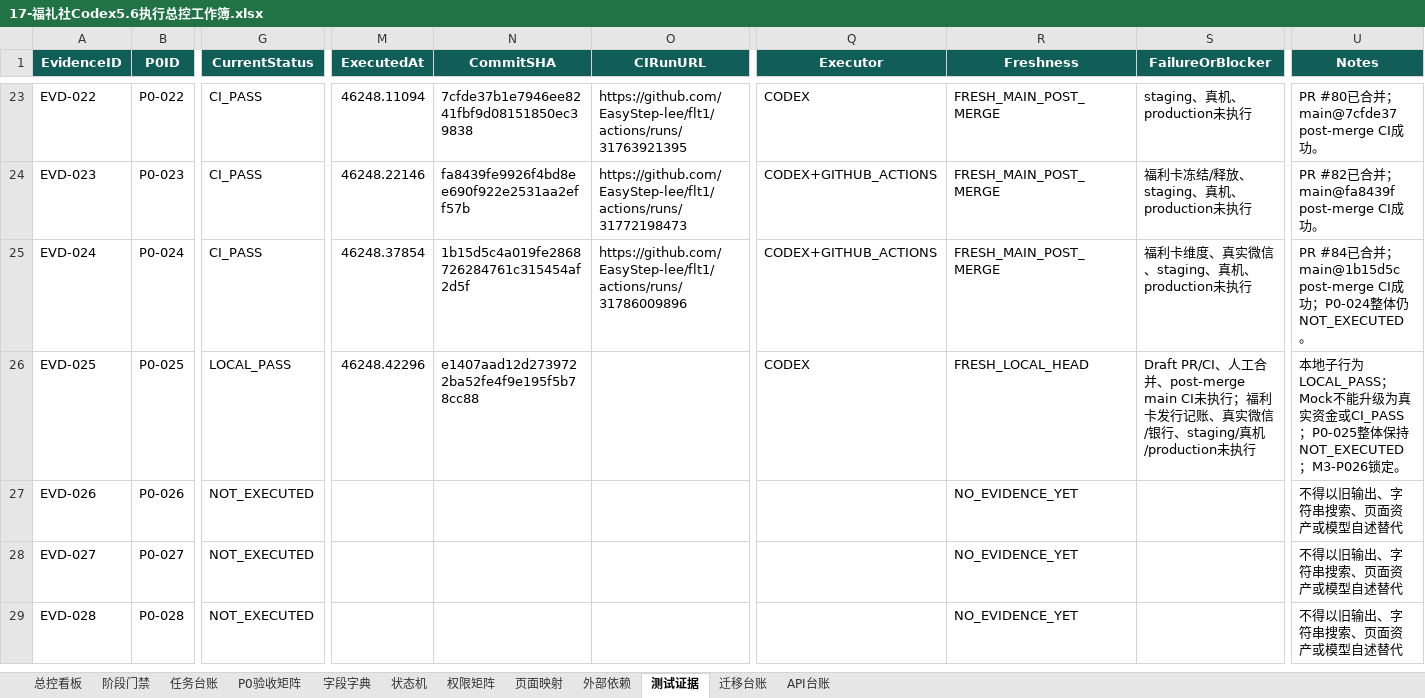
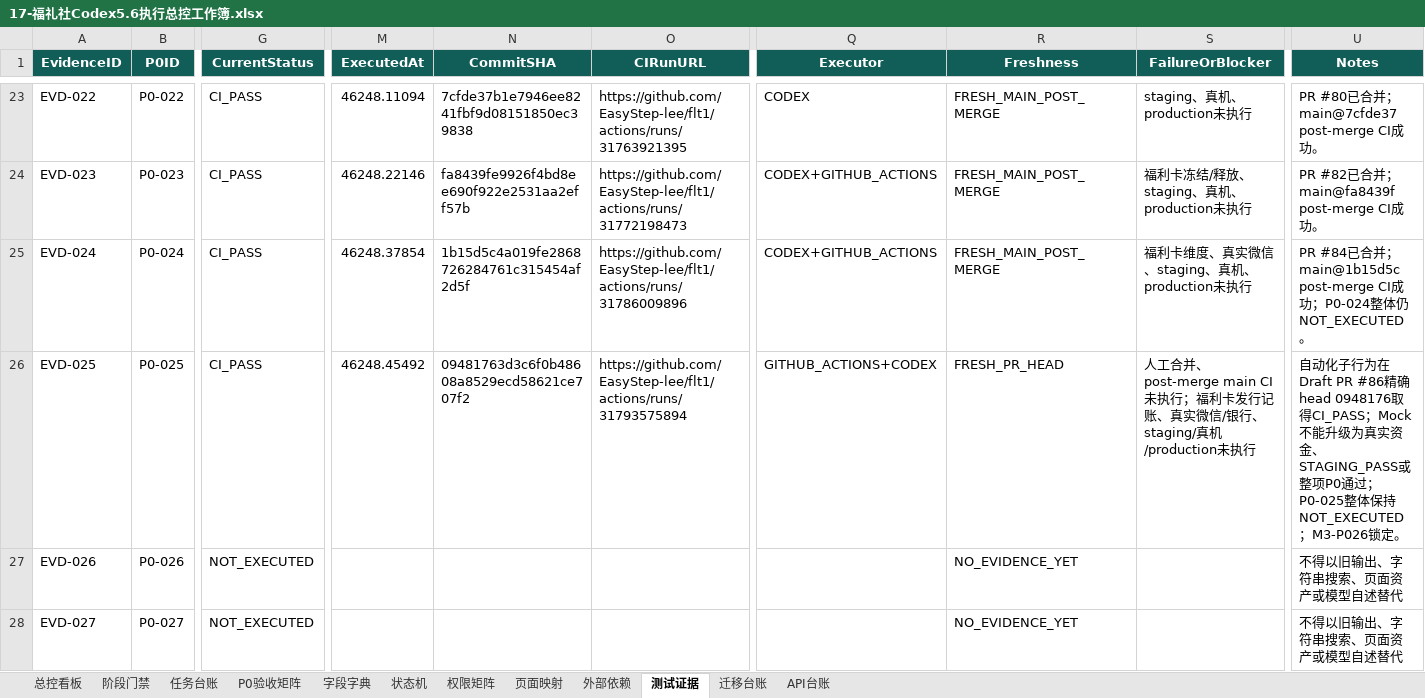
Before and after one commit to EasyStep-lee/flt1, an Excel workbook: 福礼社Codex5.6开发执行包V1.1/17-福礼社Codex5.6执行总控工作簿.xlsx, sheet 测试证据, drawn as a sheet; only a part is shown, gaps mark what is left out; the shorter side is filled out with more unchanged rows; values as stored, in another font and other column widths than the file's, no borders; conditional formats and table styles not drawn; the diff names each change by its address in the sheet, - before the commit and + after, or states it on an @@ line.

```diff
--- a/福礼社Codex5.6开发执行包V1.1/17-福礼社Codex5.6执行总控工作簿.xlsx (sheet 测试证据)
+++ b/福礼社Codex5.6开发执行包V1.1/17-福礼社Codex5.6执行总控工作簿.xlsx (sheet 测试证据)
-G26 (CurrentStatus): LOCAL_PASS
+G26 (CurrentStatus): CI_PASS
-M26 (ExecutedAt): 46248.42296
+M26 (ExecutedAt): 46248.45492
-N26 (CommitSHA): e1407aad12d2739722ba52fe4f9e195f5b78cc88
+N26 (CommitSHA): 09481763d3c6f0b48608a8529ecd58621ce707f2
-O26 (CIRunURL): (empty)
+O26 (CIRunURL): https://github.com/EasyStep-lee/flt1/actions/runs/31793575894
-Q26 (Executor): CODEX
+Q26 (Executor): GITHUB_ACTIONS+CODEX
-R26 (Freshness): FRESH_LOCAL_HEAD
+R26 (Freshness): FRESH_PR_HEAD
-S26 (FailureOrBlocker): Draft PR/CI、人工合并…
+S26 (FailureOrBlocker): 人工合并…
-U26 (Notes): 本地子行为LOCAL_PASS；Mock不能升级为真实资金或CI_PASS；P0-025整体…
+U26 (Notes): 自动化子行为在Draft PR #86精确head 0948176取得CI_PASS；Mock不能升级为真实资金、STAGING_PASS或整项P0通过；P0-025整体…
```
Also changed, not shown: sheet 任务台账, sheet P0验收矩阵, sheet 总控看板, sheet 阶段门禁, sheet 迁移台账, 19 other files.
